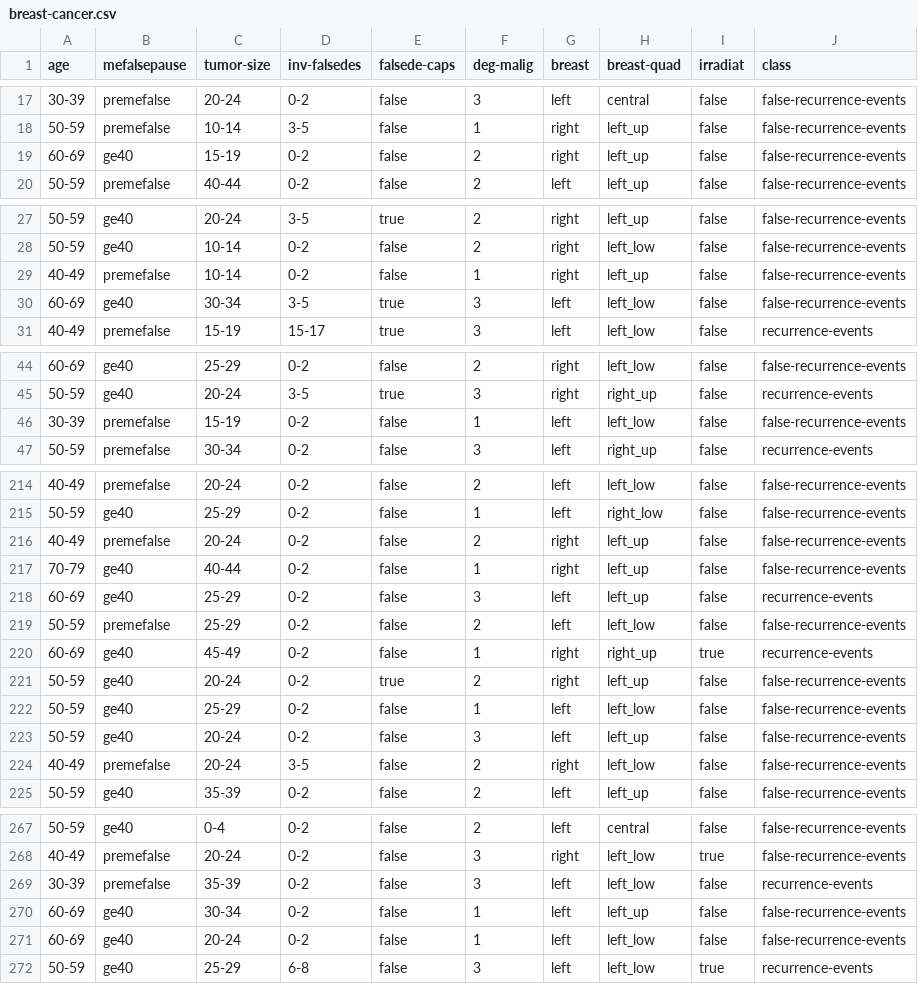
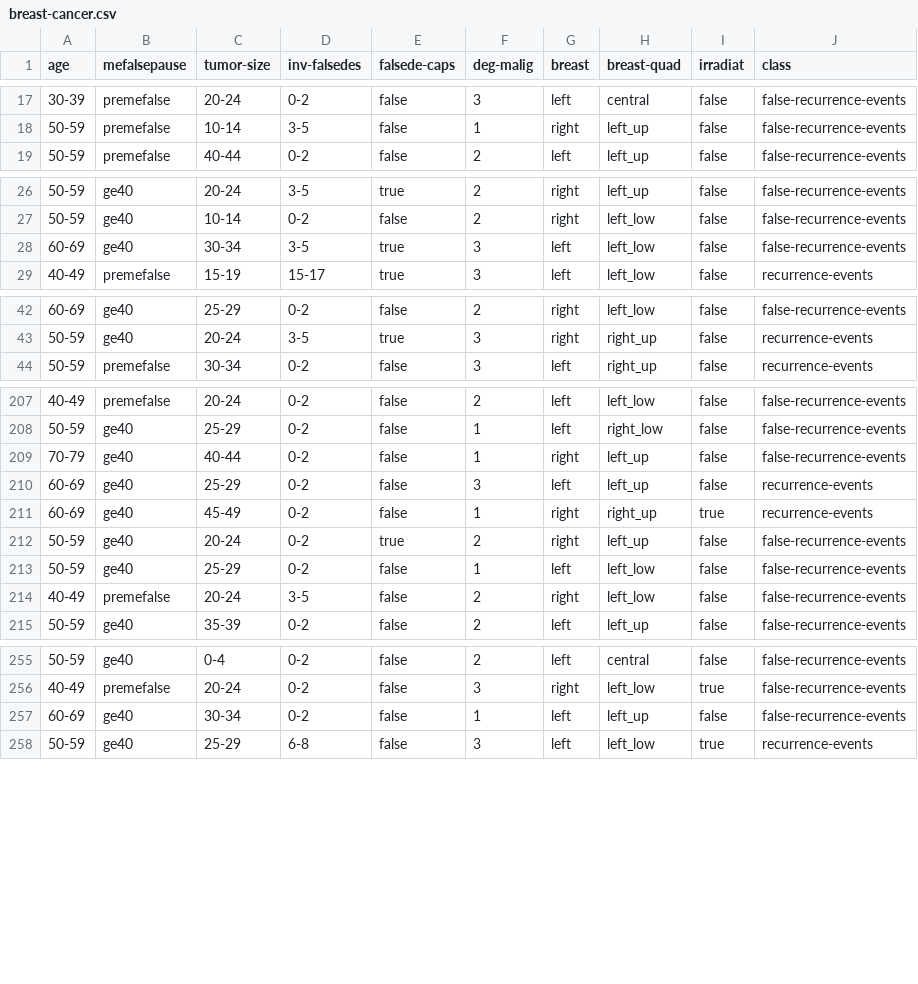
Before and after one commit to datasets/breast-cancer, a CSV file: data/breast-cancer.csv, drawn as a sheet; only a part is shown, gaps mark what is left out; the diff covers the shown part only; the diff names each change by its address in the sheet, - before the commit and + after, or states it on an @@ line.

```diff
--- a/data/breast-cancer.csv
+++ b/data/breast-cancer.csv
-row 19: 60-69 | ge40 | 15-19 | 0-2 | false | 2 | right | left_up | false | false-recurrence-events
-row 29: 40-49 | premefalse | 10-14 | 0-2 | false | 1 | right | left_up | false | false-recurrence-events
-row 46: 30-39 | premefalse | 15-19 | 0-2 | false | 1 | left | left_low | false | false-recurrence-events
-row 216: 40-49 | premefalse | 20-24 | 0-2 | false | 2 | right | left_up | false | false-recurrence-events
-row 219: 50-59 | premefalse | 25-29 | 0-2 | false | 2 | left | left_low | false | false-recurrence-events
-row 223: 50-59 | ge40 | 20-24 | 0-2 | false | 3 | left | left_up | false | false-recurrence-events
-row 269: 30-39 | premefalse | 35-39 | 0-2 | false | 3 | left | left_low | false | recurrence-events
-row 271: 60-69 | ge40 | 20-24 | 0-2 | false | 1 | left | left_low | false | false-recurrence-events
```
Also changed, not shown: 6 removed rows elsewhere in this file.
